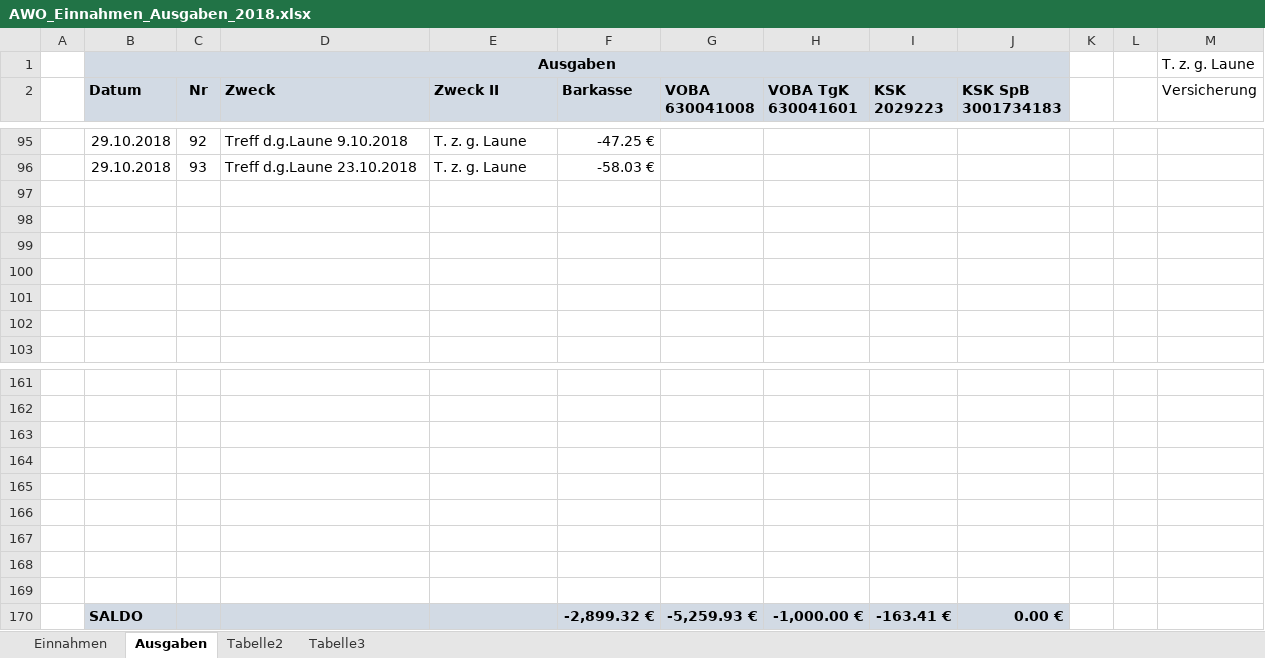
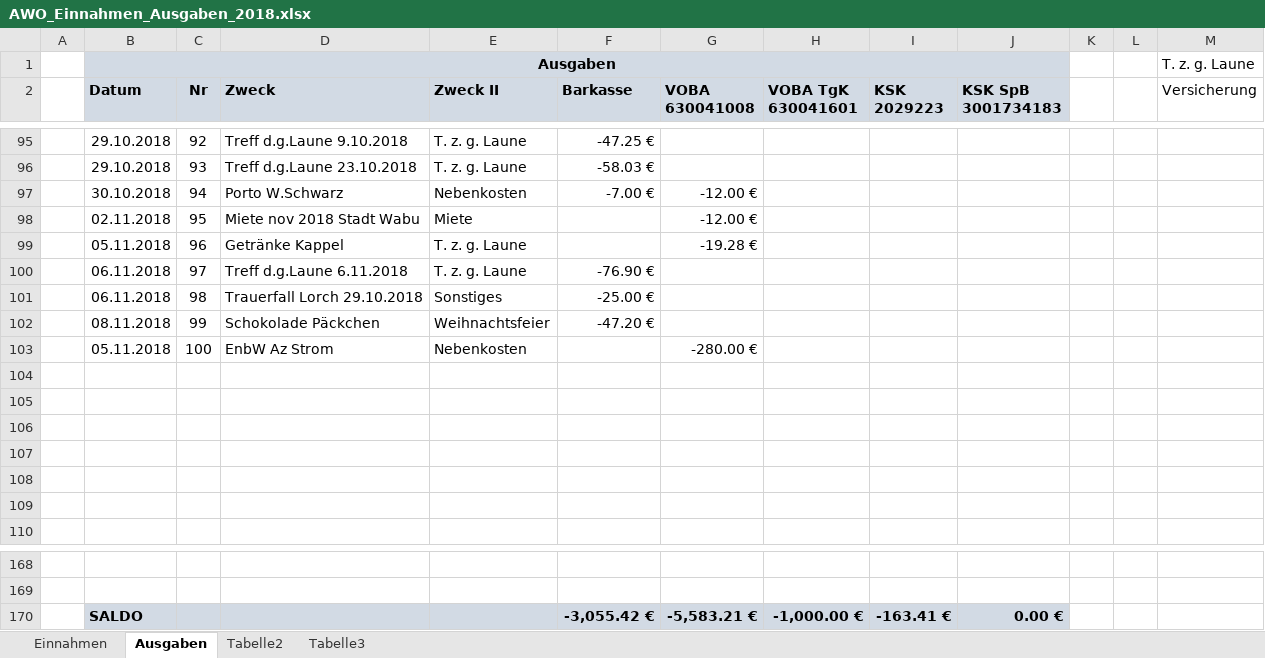
Before and after one commit to bwildner/AWO, an Excel workbook: AWO_Einnahmen_Ausgaben_2018.xlsx, sheet Ausgaben, drawn as a sheet; only a part is shown, gaps mark what is left out; values as stored, in another font and other column widths than the file's, no borders; conditional formats not drawn; removed rows and columns are numbered as before the commit, all else as after; the diff names each change by its address in the sheet, - before the commit and + after, or states it on an @@ line.

```diff
--- a/AWO_Einnahmen_Ausgaben_2018.xlsx (sheet Ausgaben)
+++ b/AWO_Einnahmen_Ausgaben_2018.xlsx (sheet Ausgaben)
+row 97:  | 30.10.2018 | 94 | Porto W.Schwarz | Nebenkosten | -7.00 € | -12.00 €
+row 98:  | 02.11.2018 | 95 | Miete nov 2018 Stadt Wabu | Miete |  | -12.00 €
+row 99:  | 05.11.2018 | 96 | Getränke Kappel | T. z. g. Laune |  | -19.28 €
+row 100:  | 06.11.2018 | 97 | Treff d.g.Laune 6.11.2018 | T. z. g. Laune | -76.90 €
+row 101:  | 06.11.2018 | 98 | Trauerfall Lorch 29.10.2018 | Sonstiges | -25.00 €
+row 102:  | 08.11.2018 | 99 | Schokolade Päckchen | Weihnachtsfeier | -47.20 €
+row 103:  | 05.11.2018 | 100 | EnbW Az Strom | Nebenkosten |  | -280.00 €
-row 163: (empty)
-row 164: (empty)
-row 165: (empty)
-row 166: (empty)
-row 167: (empty)
-row 168: (empty)
-row 169: (empty)
-F170 (Barkasse): -2,899.32 €
+F170 (Barkasse): -3,055.42 €
-G170 (VOBA 630041008): -5,259.93 €
+G170 (VOBA 630041008): -5,583.21 €
```
Also changed, not shown: sheet Einnahmen.
